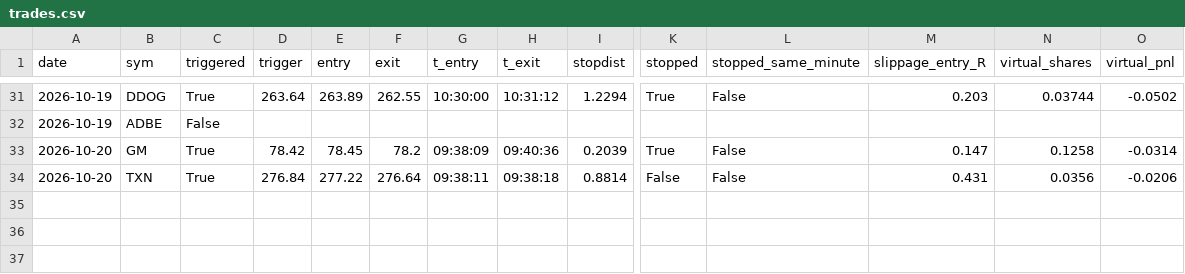
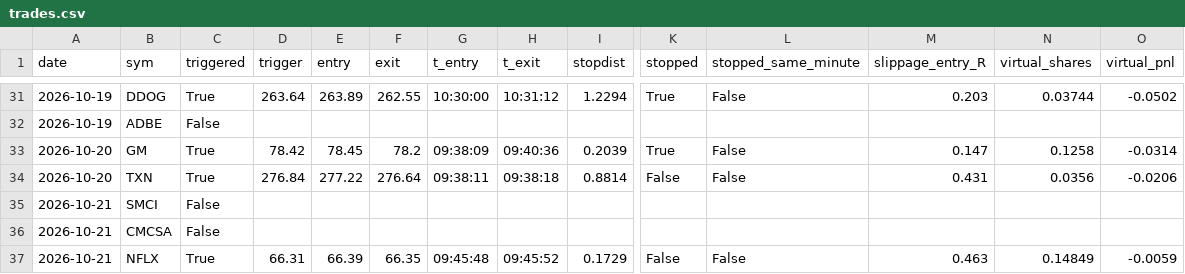
Before and after one commit to laurabbeaini-cmyk/orb-bot, a CSV file: trades.csv, drawn as a sheet; only a part is shown, gaps mark what is left out; rows hold the shown columns only; the diff names each change by its address in the sheet, - before the commit and + after, or states it on an @@ line.

```diff
--- a/trades.csv
+++ b/trades.csv
+row 35: 2026-10-21 | SMCI | False
+row 36: 2026-10-21 | CMCSA | False
+row 37: 2026-10-21 | NFLX | True | 66.31 | 66.39 | 66.35 | 09:45:48 | 09:45:52 | 0.1729 | False | False | 0.463 | 0.14849 | -0.0059
```
Also changed, not shown: 3 other files.
